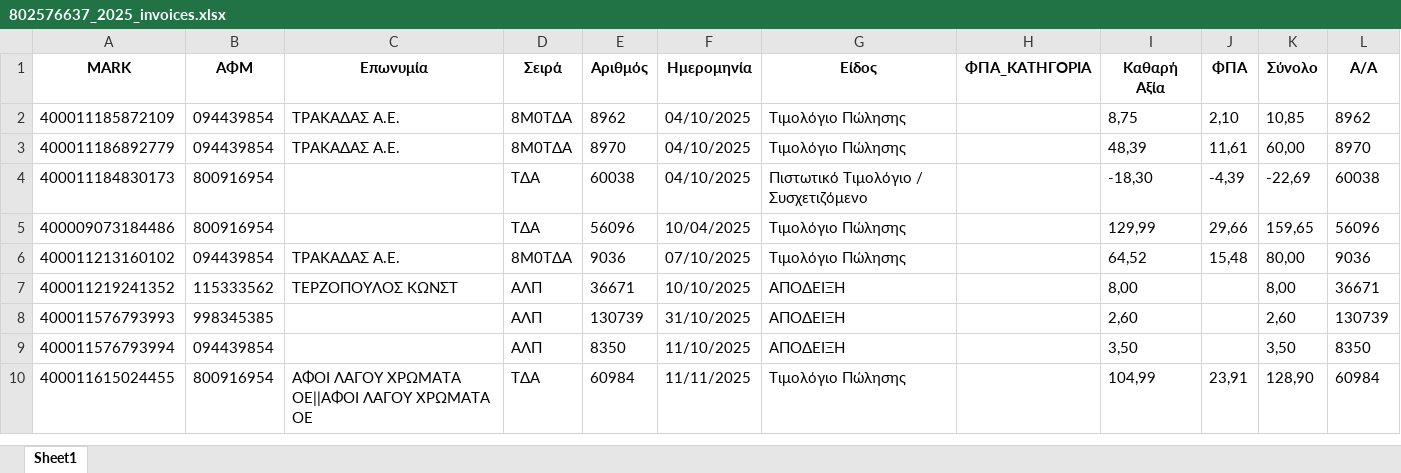
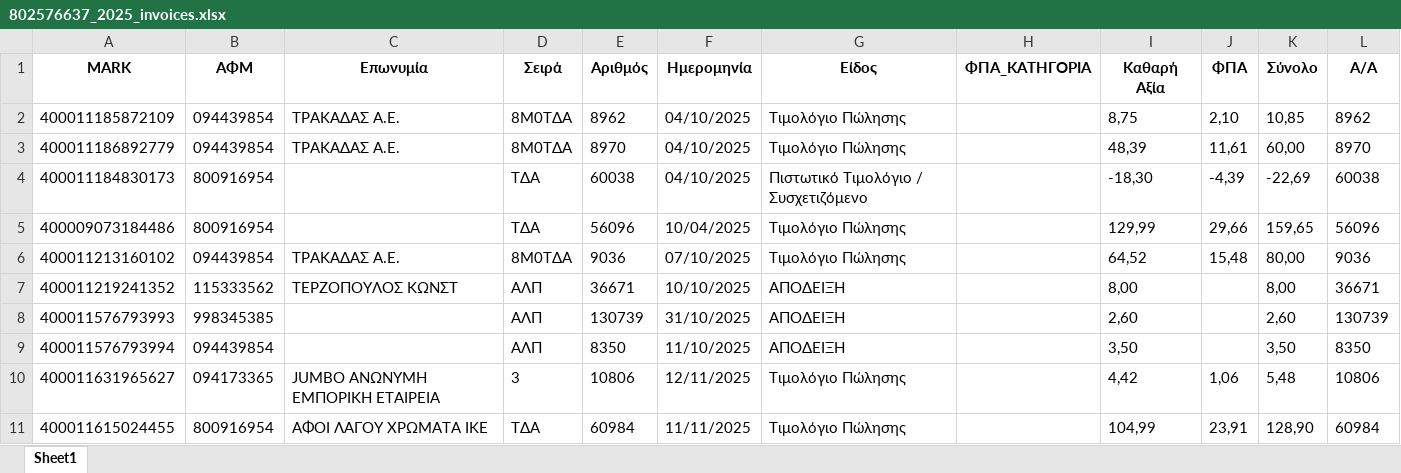
Before and after one commit to douradonis/Firebed_private, an Excel workbook: data/tony/excel/802576637_2025_invoices.xlsx, sheet Sheet1, drawn as a sheet; values as stored, in another font and other column widths than the file's, no borders; addresses are those after the commit; the diff names each change by its address in the sheet, - before the commit and + after, or states it on an @@ line.

```diff
--- a/data/tony/excel/802576637_2025_invoices.xlsx (sheet Sheet1)
+++ b/data/tony/excel/802576637_2025_invoices.xlsx (sheet Sheet1)
+row 10: 400011631965627 | 094173365 | JUMBO ΑΝΩΝΥΜΗ ΕΜΠΟΡΙΚΗ ΕΤΑΙΡΕΙΑ | 3 | 10806 | 12/11/2025 | Τιμολόγιο Πώλησης |  | 4,42 | 1,06 | 5,48 | 10806
-C11 (Επωνυμία): ΑΦΟΙ ΛΑΓΟΥ ΧΡΩΜΑΤΑ ΟΕ||ΑΦΟΙ ΛΑΓΟΥ ΧΡΩΜΑΤΑ ΟΕ
+C11 (Επωνυμία): ΑΦΟΙ ΛΑΓΟΥ ΧΡΩΜΑΤΑ ΙΚΕ
```
Also changed, not shown: 9 other files.
